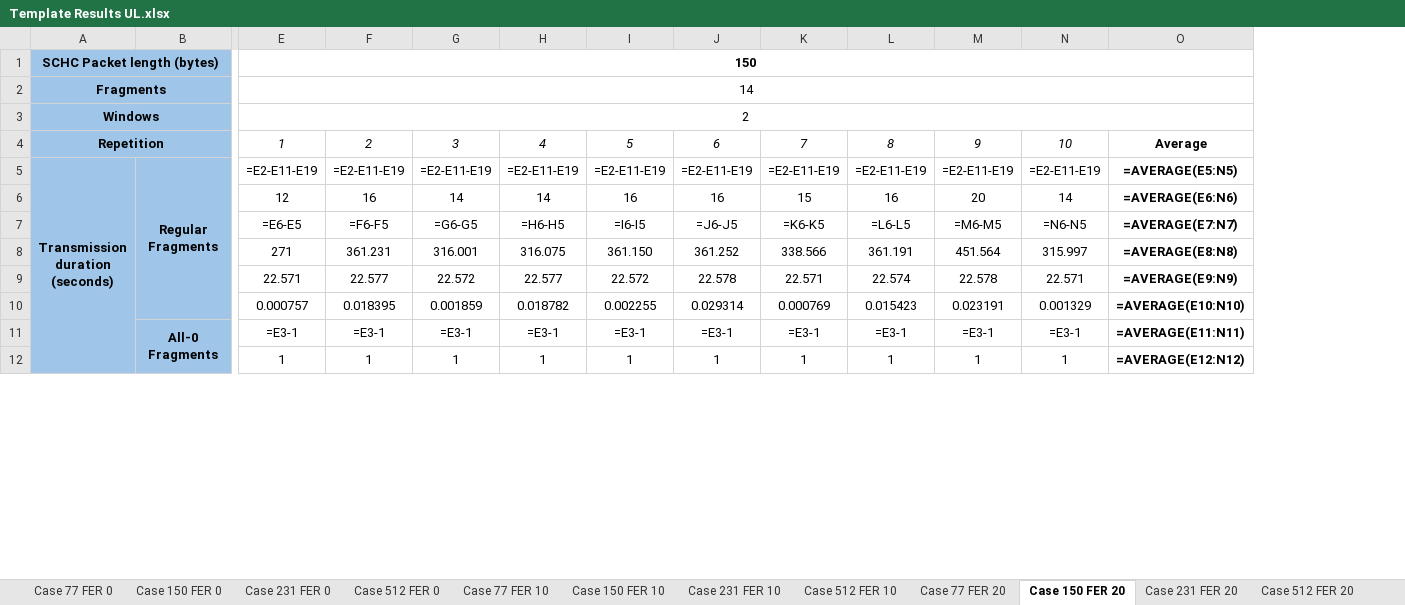
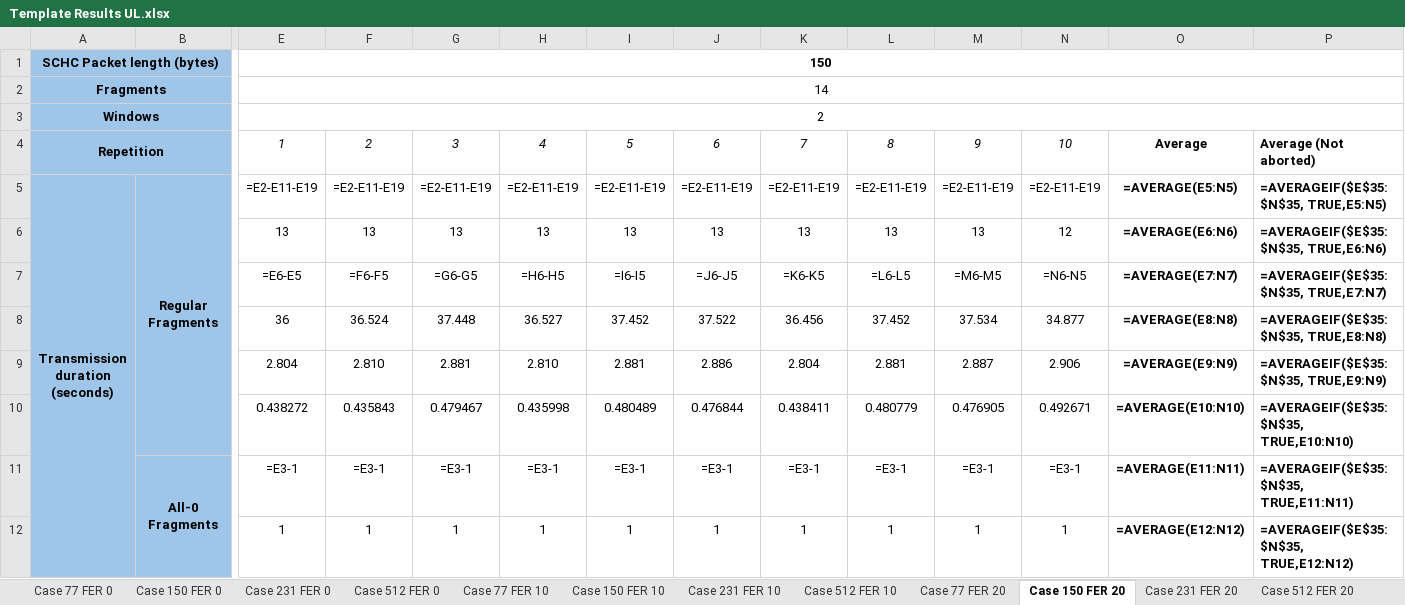
Before and after one commit to saguilarDevel/schcFox, an Excel workbook: results/Template Results UL.xlsx, sheet Case 150 FER 20, drawn as a sheet; only a part is shown, gaps mark what is left out; values as stored, in another font and other column widths than the file's, no borders; formulas without a stored value are shown as written; removed rows and columns are numbered as before the commit, all else as after; rows hold the shown columns only; the diff covers the shown part only; the diff names each change by its address in the sheet, - before the commit and + after, or states it on an @@ line.

```diff
--- a/results/Template Results UL.xlsx (sheet Case 150 FER 20)
+++ b/results/Template Results UL.xlsx (sheet Case 150 FER 20)
+column P, rows 4-5: Average (Not aborted) | =AVERAGEIF($E$35:$N$35, TRUE,E5:N5); row 7: =AVERAGEIF($E$35:$N$35, TRUE,E7:N7); rows 11-12: =AVERAGEIF($E$35:$N$35, TRUE,E11:N11) | =AVERAGEIF($E$35:$N$35, TRUE,E12:N12)
-row 6:  |  | 12 | 16 | 14 | 14 | 16 | 16 | 15 | 16 | 20 | 14 | =AVERAGE(E6:N6)
+row 6:  |  | 13 | 13 | 13 | 13 | 13 | 13 | 13 | 13 | 13 | 12 | =AVERAGE(E6:N6) | =AVERAGEIF($E$35:$N$35, TRUE,E6:N6)
-row 8:  |  | 271 | 361.231 | 316.001 | 316.075 | 361.150 | 361.252 | 338.566 | 361.191 | 451.564 | 315.997 | =AVERAGE(E8:N8)
-row 9:  |  | 22.571 | 22.577 | 22.572 | 22.577 | 22.572 | 22.578 | 22.571 | 22.574 | 22.578 | 22.571 | =AVERAGE(E9:N9)
-row 10:  |  | 0.000757 | 0.018395 | 0.001859 | 0.018782 | 0.002255 | 0.029314 | 0.000769 | 0.015423 | 0.023191 | 0.001329 | =AVERAGE(E10:N10)
+row 8:  |  | 36 | 36.524 | 37.448 | 36.527 | 37.452 | 37.522 | 36.456 | 37.452 | 37.534 | 34.877 | =AVERAGE(E8:N8) | =AVERAGEIF($E$35:$N$35, TRUE,E8:N8)
+row 9:  |  | 2.804 | 2.810 | 2.881 | 2.810 | 2.881 | 2.886 | 2.804 | 2.881 | 2.887 | 2.906 | =AVERAGE(E9:N9) | =AVERAGEIF($E$35:$N$35, TRUE,E9:N9)
+row 10:  |  | 0.438272 | 0.435843 | 0.479467 | 0.435998 | 0.480489 | 0.476844 | 0.438411 | 0.480779 | 0.476905 | 0.492671 | =AVERAGE(E10:N10) | =AVERAGEIF($E$35:$N$35, TRUE,E10:N10)
```
Also changed, not shown: 12 added rows, 10 removed rows, 45 edited cells and cell formats elsewhere in this sheet, sheet Case 77 FER 20, sheet Case 77 FER 10, sheet Case 231 FER 20, sheet Case 231 FER 10, sheet Case 512 FER 10, sheet Case 512 FER 20, 7 more sheets, charts or pictures, 4 other files.
